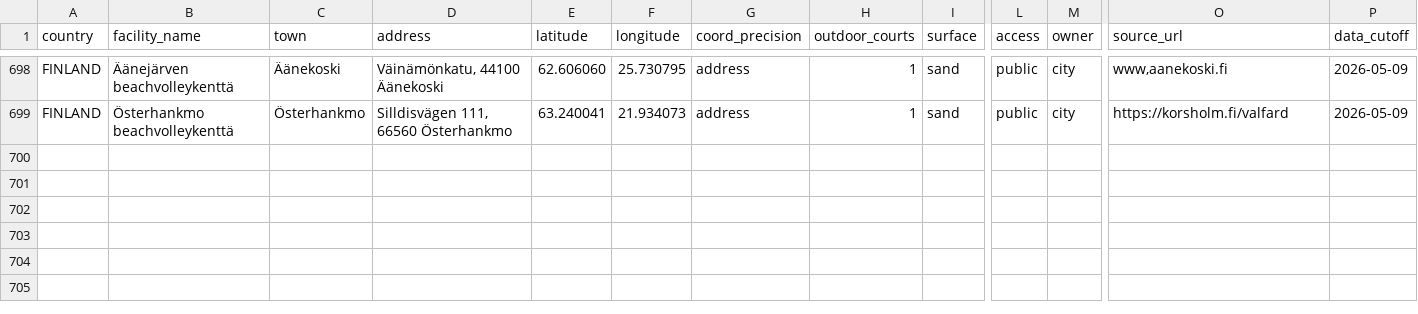
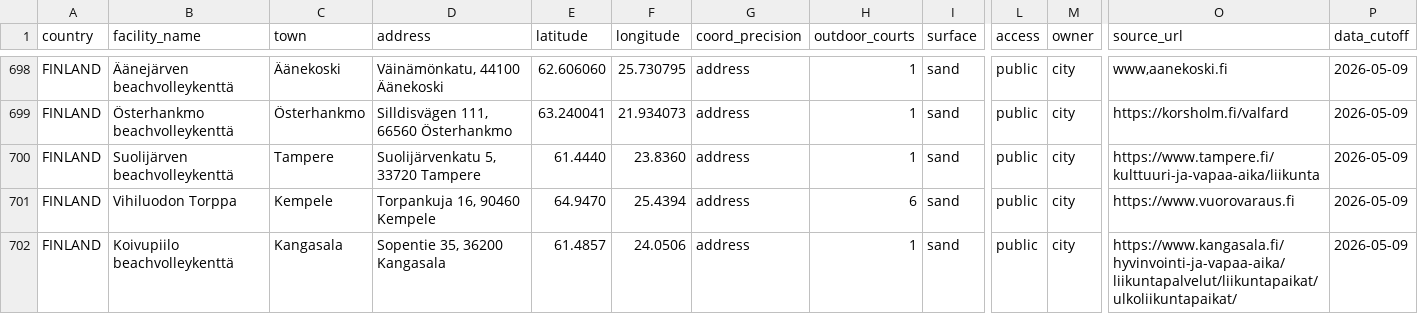
Before and after one commit to jarkko/jlaine.net, a CSV file: source/beach-volleyball/finland_outdoor_beach_volleyball_courts.csv, drawn as a sheet; only a part is shown, gaps mark what is left out; rows hold the shown columns only; the diff names each change by its address in the sheet, - before the commit and + after, or states it on an @@ line.

Commit message:
Fix mobile pin tap opening sidebar; add 3 missing Finland outdoor courts; fix Vihiluoto address

```diff
--- a/source/beach-volleyball/finland_outdoor_beach_volleyball_courts.csv
+++ b/source/beach-volleyball/finland_outdoor_beach_volleyball_courts.csv
+row 700: FINLAND | Suolijärven beachvolleykenttä | Tampere | Suolijärvenkatu 5, 33720 Tampere | 61.4440 | 23.8360 | address | 1 | sand | public | city | https://www.tampere.fi/kulttuuri-ja-vapaa-aika/liikunta | 2026-05-09
+row 701: FINLAND | Vihiluodon Torppa | Kempele | Torpankuja 16, 90460 Kempele | 64.9470 | 25.4394 | address | 6 | sand | public | city | https://www.vuorovaraus.fi | 2026-05-09
+row 702: FINLAND | Koivupiilo beachvolleykenttä | Kangasala | Sopentie 35, 36200 Kangasala | 61.4857 | 24.0506 | address | 1 | sand | public | city | https://www.kangasala.fi/hyvinvointi-ja-vapaa-aika/liikuntapalvelut/liikuntapaikat/ulkoliikuntapaikat/ | 2026-05-09
```
Also changed, not shown: 1 other file.
